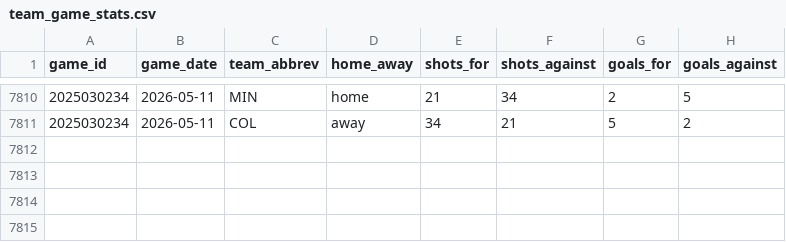
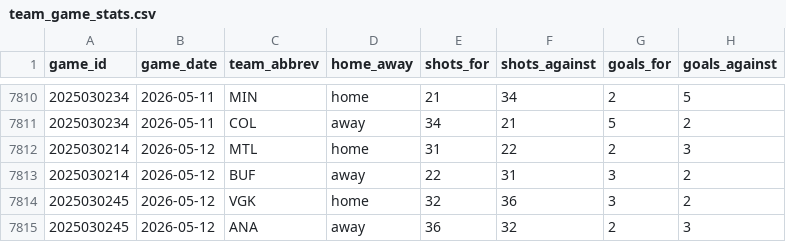
Before and after one commit to naustin1117/oddsAnalyzer, a CSV file: data/team_game_stats.csv, drawn as a sheet; only a part is shown, gaps mark what is left out.

```diff
--- a/data/team_game_stats.csv
+++ b/data/team_game_stats.csv
@@ -7811 +7811,5 @@ game_id,game_date,team_abbrev,home_away,shots_for,shots_against,goals_for,goals_
 2025030234,2026-05-11,COL,away,34,21,5,2
+2025030214,2026-05-12,MTL,home,31,22,2,3
+2025030214,2026-05-12,BUF,away,22,31,3,2
+2025030245,2026-05-12,VGK,home,32,36,3,2
+2025030245,2026-05-12,ANA,away,36,32,2,3
```
Also changed, not shown: 3 other files.
